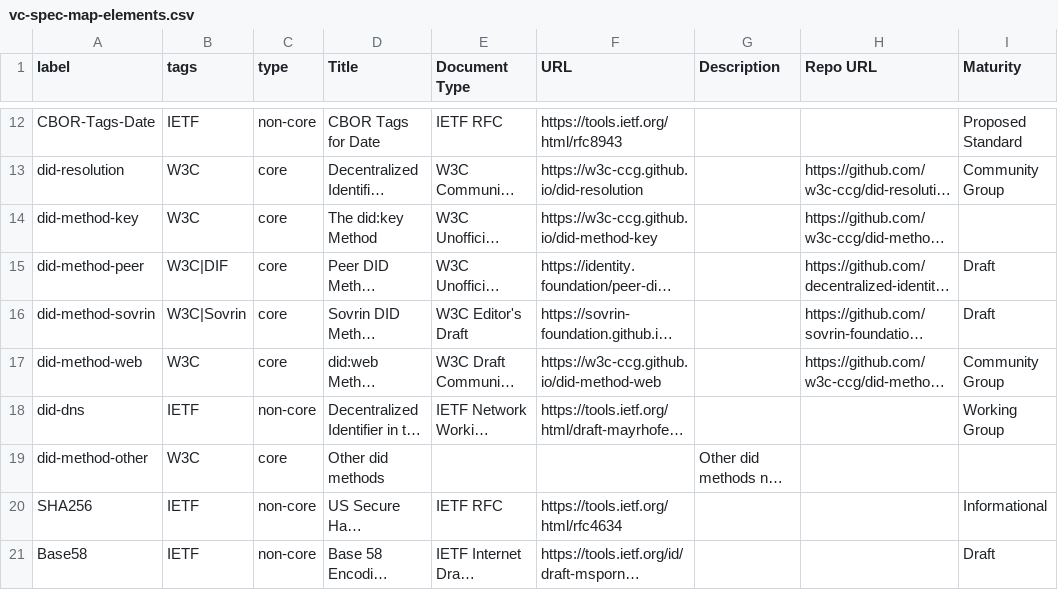
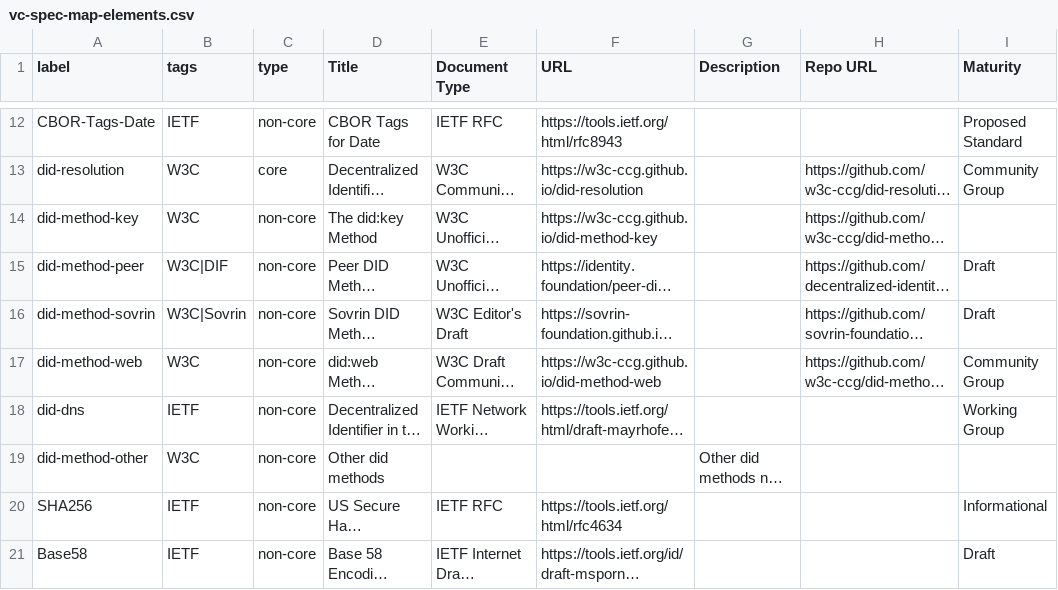
Before and after one commit to decentralized-identity/vc-spec-map, a CSV file: diagrams/vc-spec-map/vc-spec-map-elements.csv, drawn as a sheet; only a part is shown, gaps mark what is left out; long unchanged cells end in …; the diff names each change by its address in the sheet, - before the commit and + after, or states it on an @@ line.

Commit message:
change did-method-* entities from core type to non-core
#46 Change element type to non-core- "did-method-*"

```diff
--- a/diagrams/vc-spec-map/vc-spec-map-elements.csv
+++ b/diagrams/vc-spec-map/vc-spec-map-elements.csv
-C14:C17 (type): core
+C14:C17 (type): non-core
-C19 (type): core
+C19 (type): non-core
```
